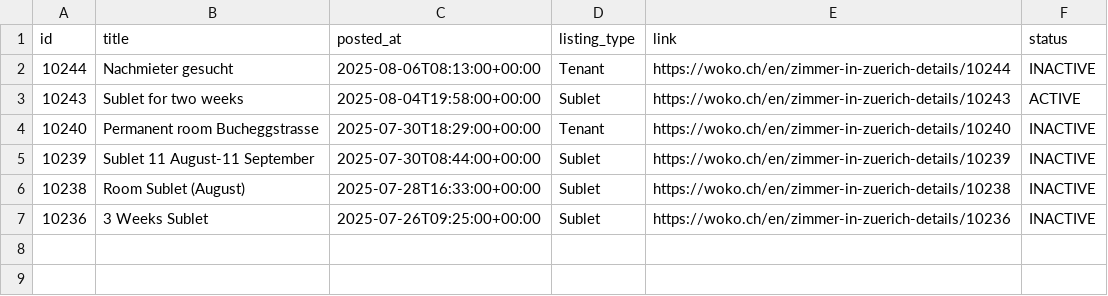
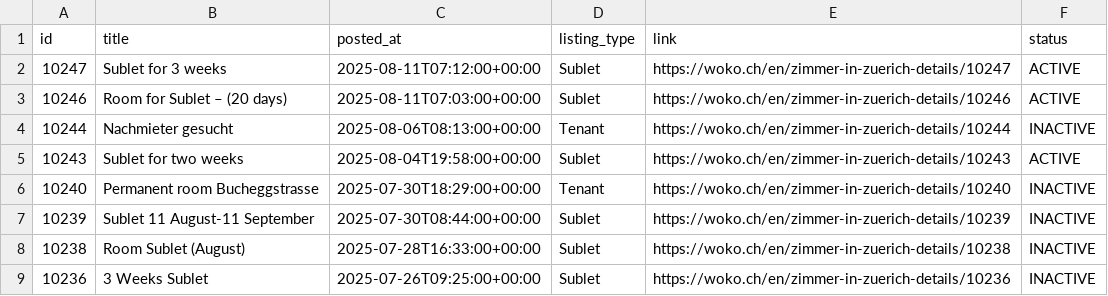
Before and after one commit to kvadityasrivatsa/woko-scraper, a CSV file: data/woko_listings.csv, drawn as a sheet; the diff names each change by its address in the sheet, - before the commit and + after, or states it on an @@ line.

```diff
--- a/data/woko_listings.csv
+++ b/data/woko_listings.csv
+row 2: 10247 | Sublet for 3 weeks | 2025-08-11T07:12:00+00:00 | Sublet | https://woko.ch/en/zimmer-in-zuerich-details/10247 | ACTIVE
+row 3: 10246 | Room for Sublet – (20 days) | 2025-08-11T07:03:00+00:00 | Sublet | https://woko.ch/en/zimmer-in-zuerich-details/10246 | ACTIVE
```
